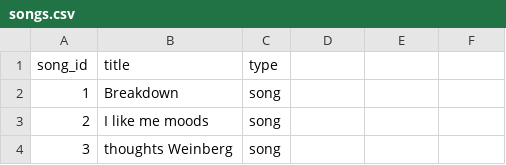
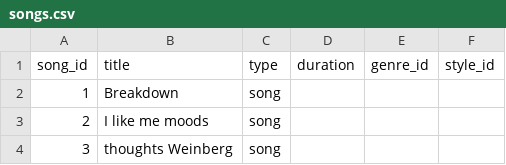
Before and after one commit to gighive/gighive, a CSV file: ansible/roles/docker/files/mysql/externalConfigs/prepped_csvs/full/songs.csv, drawn as a sheet; only a part is shown; the diff names each change by its address in the sheet, - before the commit and + after, or states it on an @@ line.

```diff
--- a/ansible/roles/docker/files/mysql/externalConfigs/prepped_csvs/full/songs.csv
+++ b/ansible/roles/docker/files/mysql/externalConfigs/prepped_csvs/full/songs.csv
-D1: (empty)
+D1: duration
-E1: (empty)
+E1: genre_id
-F1: (empty)
+F1: style_id
```
Also changed, not shown: ansible/roles/docker/files/mysql/externalConfigs/prepped_csvs/full/sessions.csv, ansible/roles/docker/files/mysql/externalConfigs/prepped_csvs/sample/sessions.csv, 20 other files.
